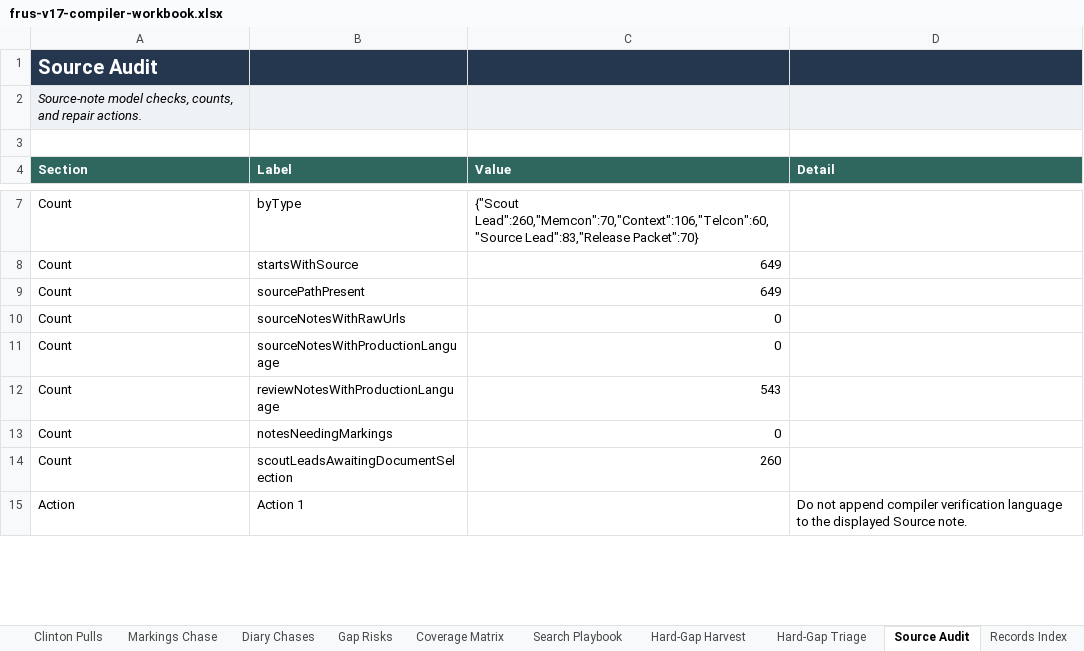
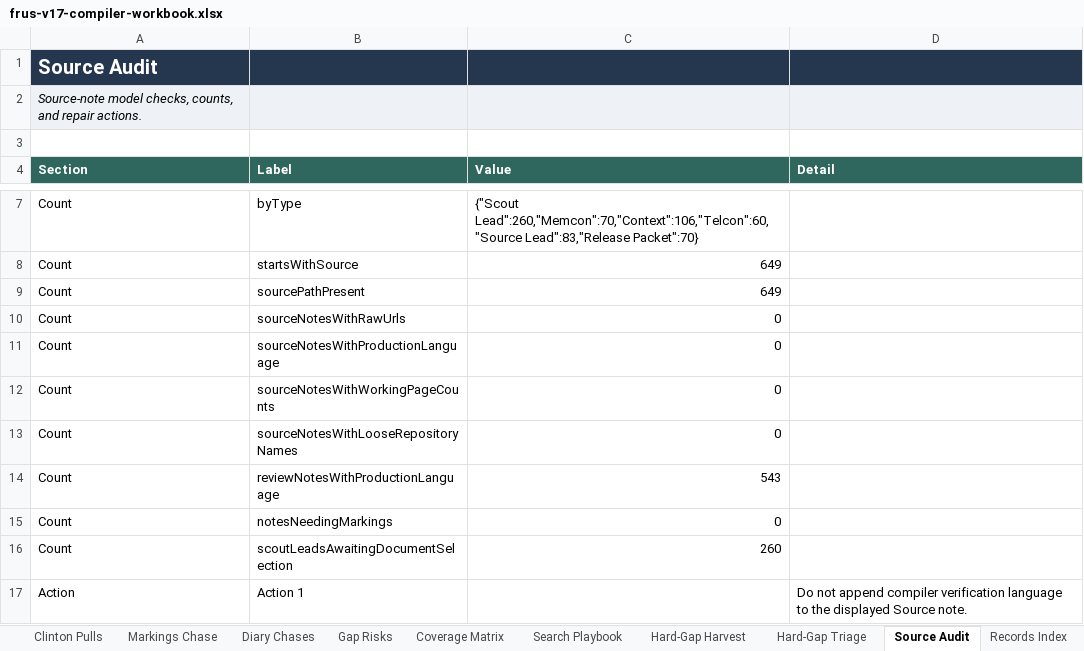
Before and after one commit to therealjameswilson/Clinton-NATO-European-Security, an Excel workbook: reports/frus-v17-compiler-workbook.xlsx, sheet Source Audit, drawn as a sheet; only a part is shown, gaps mark what is left out; values as stored, in another font and other column widths than the file's, no borders; the diff covers the shown part only; the diff names each change by its address in the sheet, - before the commit and + after, or states it on an @@ line.

Commit message:
Align source notes with FRUS provenance style

```diff
--- a/reports/frus-v17-compiler-workbook.xlsx (sheet Source Audit)
+++ b/reports/frus-v17-compiler-workbook.xlsx (sheet Source Audit)
+row 12: Count | sourceNotesWithWorkingPageCounts | 0
+row 13: Count | sourceNotesWithLooseRepositoryNames | 0
```
Also changed, not shown: 1 added row and 6 edited cells elsewhere in this sheet, sheet Promotion Queue, sheet Records Index, sheet Chronology, sheet Citation Desk, sheet Action Queue, sheet Coverage Matrix, 2 more sheets, charts or pictures, 26 other files.
